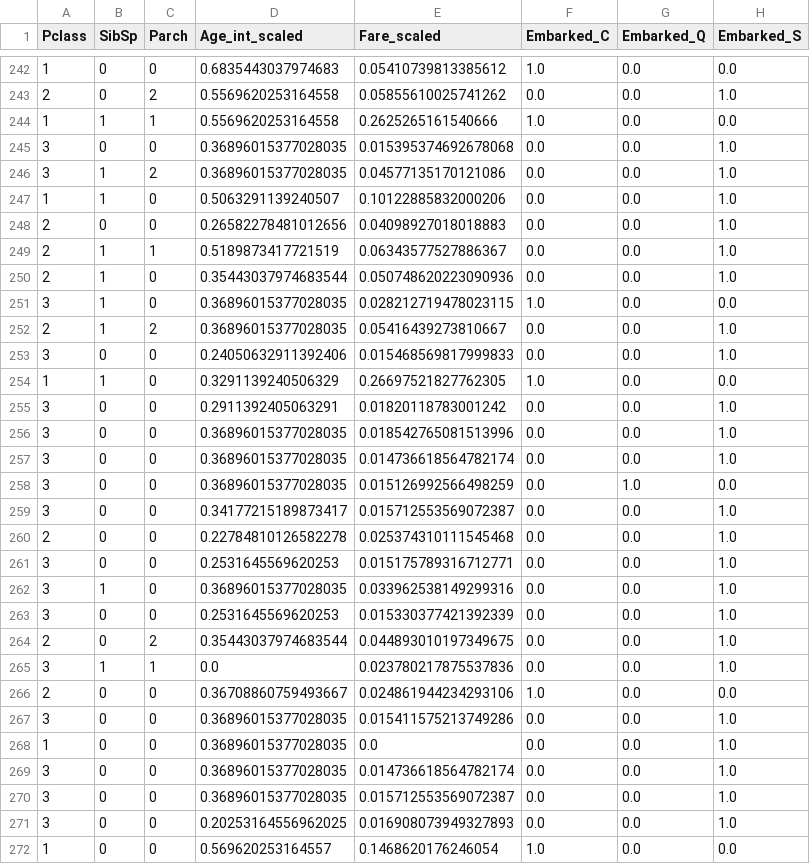
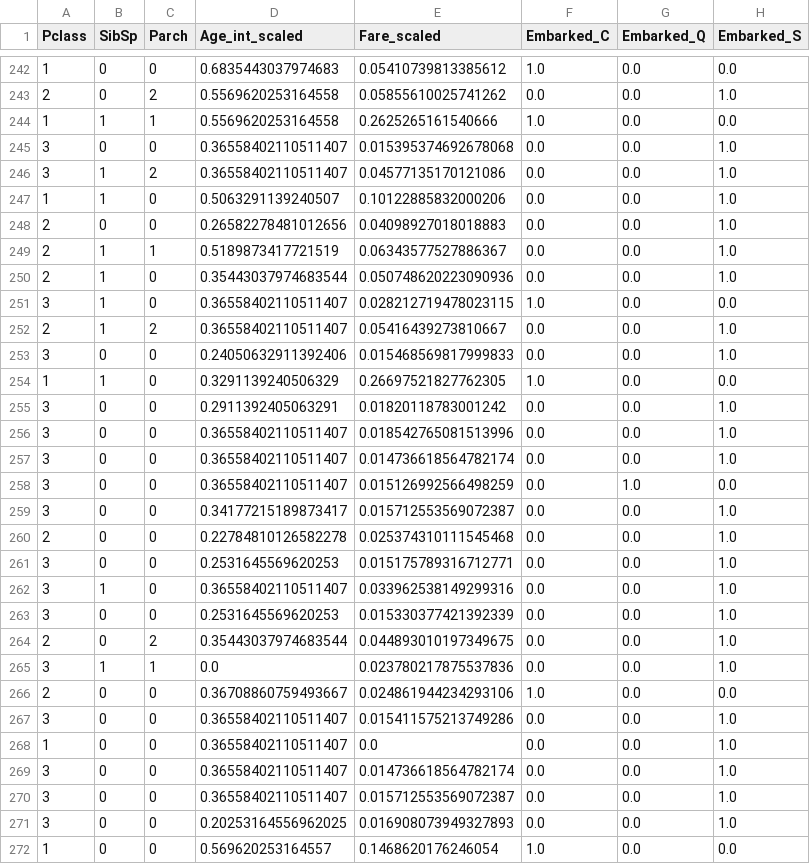
Before and after one commit to Hongkyu7/Kaggle-Titanic, a CSV file: test_hongkyu.csv, drawn as a sheet; only a part is shown, gaps mark what is left out; the diff covers the shown part only; the diff names each change by its address in the sheet, - before the commit and + after, or states it on an @@ line.

```diff
--- a/test_hongkyu.csv
+++ b/test_hongkyu.csv
-D245:D246 (Age_int_scaled): 0.36896015377028035
+D245:D246 (Age_int_scaled): 0.36558402110511407
-D251:D252 (Age_int_scaled): 0.36896015377028035
+D251:D252 (Age_int_scaled): 0.36558402110511407
-D256:D258 (Age_int_scaled): 0.36896015377028035
+D256:D258 (Age_int_scaled): 0.36558402110511407
-D262 (Age_int_scaled): 0.36896015377028035
+D262 (Age_int_scaled): 0.36558402110511407
-D267:D270 (Age_int_scaled): 0.36896015377028035
+D267:D270 (Age_int_scaled): 0.36558402110511407
```
Also changed, not shown: 94 edited cells elsewhere in this file, train_hongkyu.csv, 4 other files.
